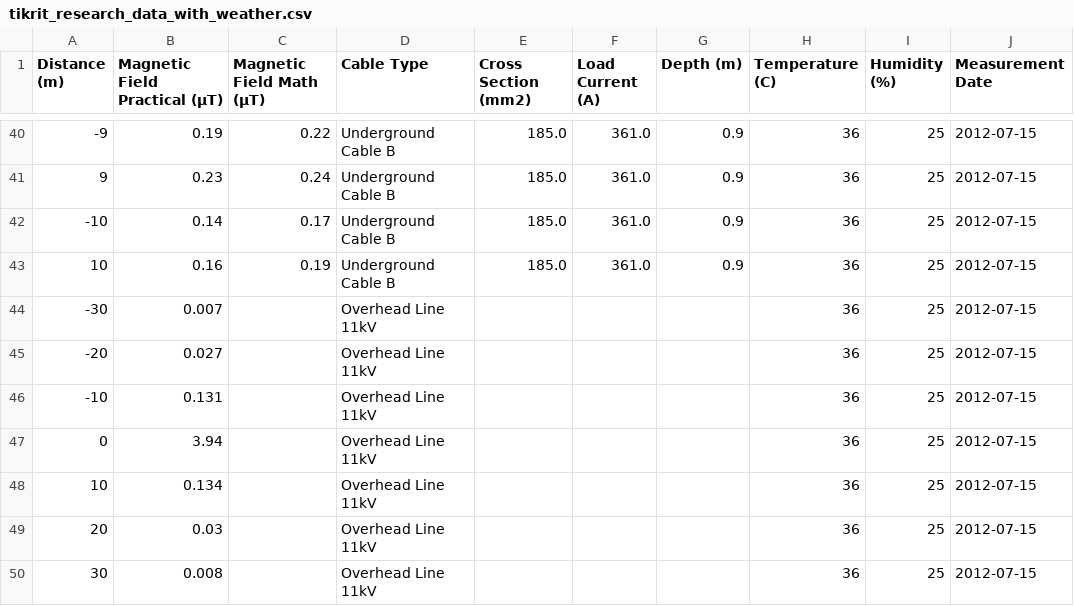
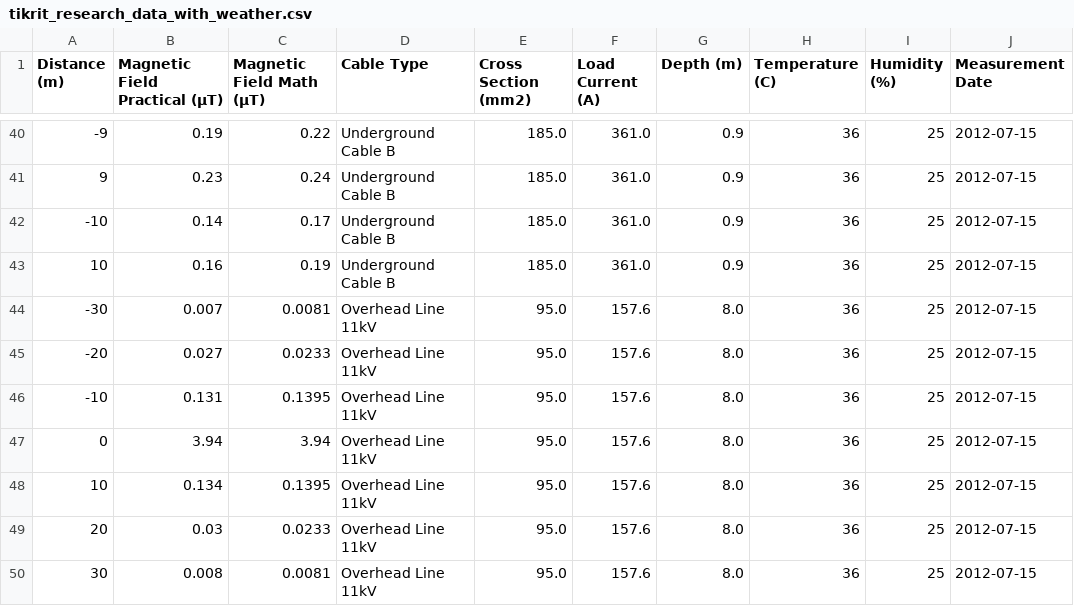
Before and after one commit to AhmedAlsudairy/emf-semu, a CSV file: outputs/tikrit_research_data_with_weather.csv, drawn as a sheet; only a part is shown, gaps mark what is left out.

```diff
--- a/outputs/tikrit_research_data_with_weather.csv
+++ b/outputs/tikrit_research_data_with_weather.csv
@@ -43,8 +43,8 @@ Distance (m),Magnetic Field Practical (µT),Magnetic Field Math (µT),Cable Type
 10,0.16,0.19,Underground Cable B,185.0,361.0,0.9,36,25,2012-07-15
--30,0.007,,Overhead Line 11kV,,,,36,25,2012-07-15
--20,0.027,,Overhead Line 11kV,,,,36,25,2012-07-15
--10,0.131,,Overhead Line 11kV,,,,36,25,2012-07-15
-0,3.94,,Overhead Line 11kV,,,,36,25,2012-07-15
-10,0.134,,Overhead Line 11kV,,,,36,25,2012-07-15
-20,0.03,,Overhead Line 11kV,,,,36,25,2012-07-15
-30,0.008,,Overhead Line 11kV,,,,36,25,2012-07-15
+-30,0.007,0.0081,Overhead Line 11kV,95.0,157.6,8.0,36,25,2012-07-15
+-20,0.027,0.0233,Overhead Line 11kV,95.0,157.6,8.0,36,25,2012-07-15
+-10,0.131,0.1395,Overhead Line 11kV,95.0,157.6,8.0,36,25,2012-07-15
+0,3.94,3.94,Overhead Line 11kV,95.0,157.6,8.0,36,25,2012-07-15
+10,0.134,0.1395,Overhead Line 11kV,95.0,157.6,8.0,36,25,2012-07-15
+20,0.03,0.0233,Overhead Line 11kV,95.0,157.6,8.0,36,25,2012-07-15
+30,0.008,0.0081,Overhead Line 11kV,95.0,157.6,8.0,36,25,2012-07-15
```
Also changed, not shown: 2 other files.
